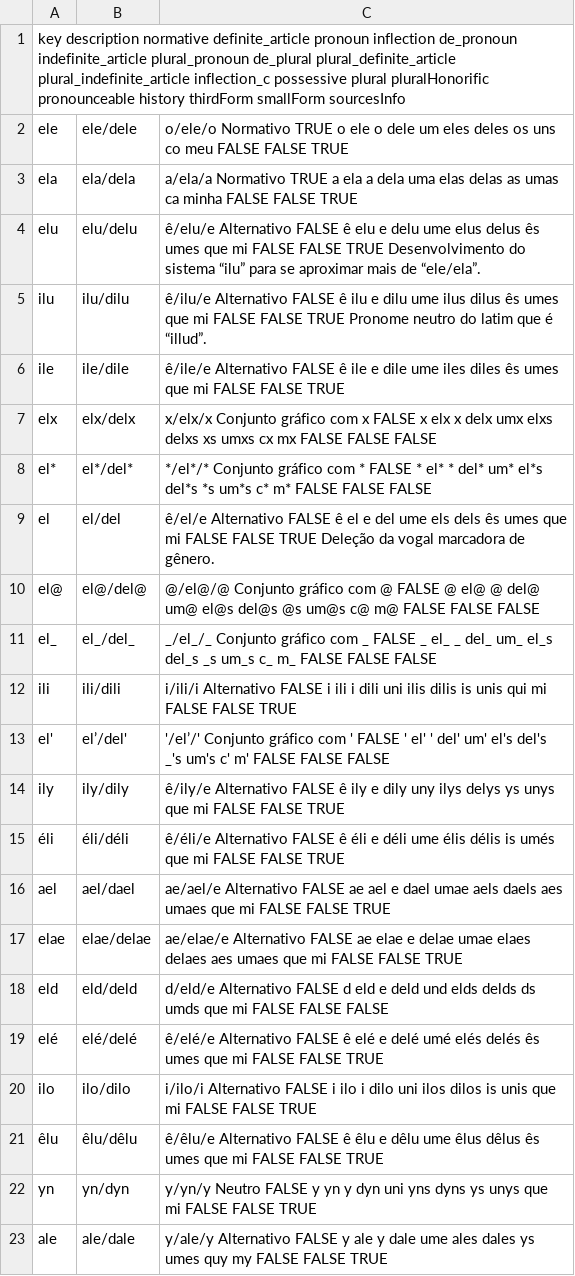
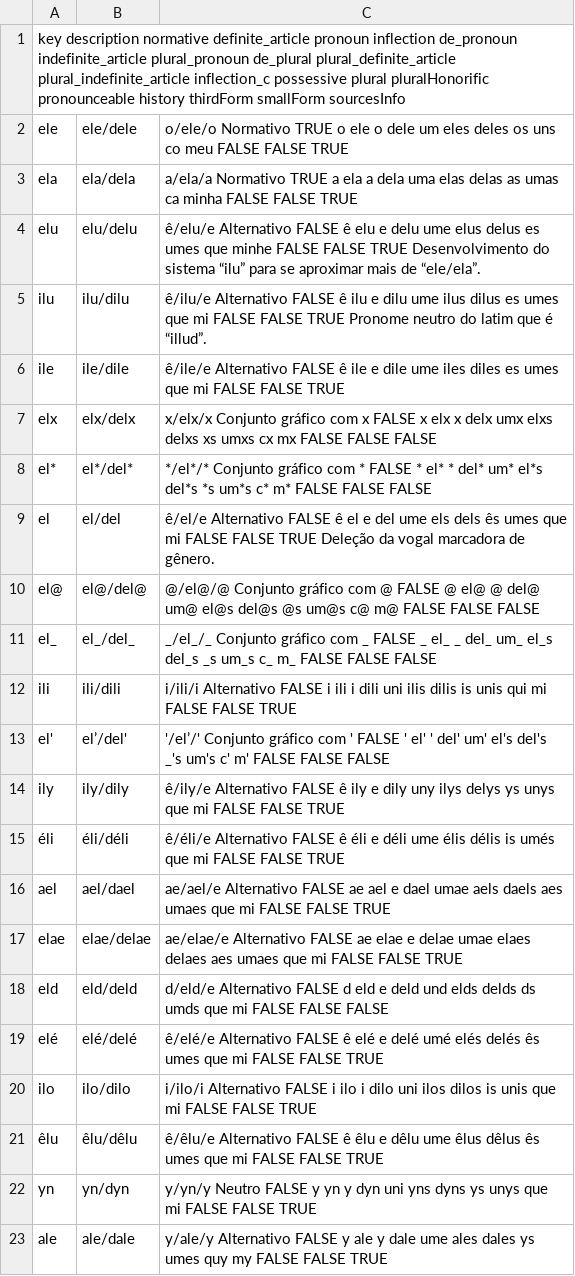
Before and after one commit to tutking24/pronounspage, a TSV file: locale/pt/pronouns/pronouns.tsv, drawn as a sheet.

Commit message:
[pt][pronouns] resolve merge conflicts, see !266

```diff
--- a/locale/pt/pronouns/pronouns.tsv
+++ b/locale/pt/pronouns/pronouns.tsv
@@ -3,5 +3,5 @@ ele,ele/dele,o/ele/o	Normativo	TRUE	o	ele	o	dele	um	eles	deles	os	uns	co	meu	FAL
 ela,ela/dela,a/ela/a	Normativo	TRUE	a	ela	a	dela	uma	elas	delas	as	umas	ca	minha	FALSE	FALSE	TRUE
-elu,elu/delu,ê/elu/e	Alternativo	FALSE	ê	elu	e	delu	ume	elus	delus	ês	umes	que	mi	FALSE	FALSE	TRUE	Desenvolvimento do sistema “ilu” para se aproximar mais de “ele/ela”.
-ilu,ilu/dilu,ê/ilu/e	Alternativo	FALSE	ê	ilu	e	dilu	ume	ilus	dilus	ês	umes	que	mi	FALSE	FALSE	TRUE	Pronome neutro do latim que é “illud”.
-ile,ile/dile,ê/ile/e	Alternativo	FALSE	ê	ile	e	dile	ume	iles	diles	ês	umes	que	mi	FALSE	FALSE	TRUE
+elu,elu/delu,ê/elu/e	Alternativo	FALSE	ê	elu	e	delu	ume	elus	delus	es	umes	que	minhe	FALSE	FALSE	TRUE	Desenvolvimento do sistema “ilu” para se aproximar mais de “ele/ela”.
+ilu,ilu/dilu,ê/ilu/e	Alternativo	FALSE	ê	ilu	e	dilu	ume	ilus	dilus	es	umes	que	mi	FALSE	FALSE	TRUE	Pronome neutro do latim que é “illud”.
+ile,ile/dile,ê/ile/e	Alternativo	FALSE	ê	ile	e	dile	ume	iles	diles	es	umes	que	mi	FALSE	FALSE	TRUE
 elx,elx/delx,x/elx/x	Conjunto gráfico com x	FALSE	x	elx	x	delx	umx	elxs	delxs	xs	umxs	cx	mx	FALSE	FALSE	FALSE
```
